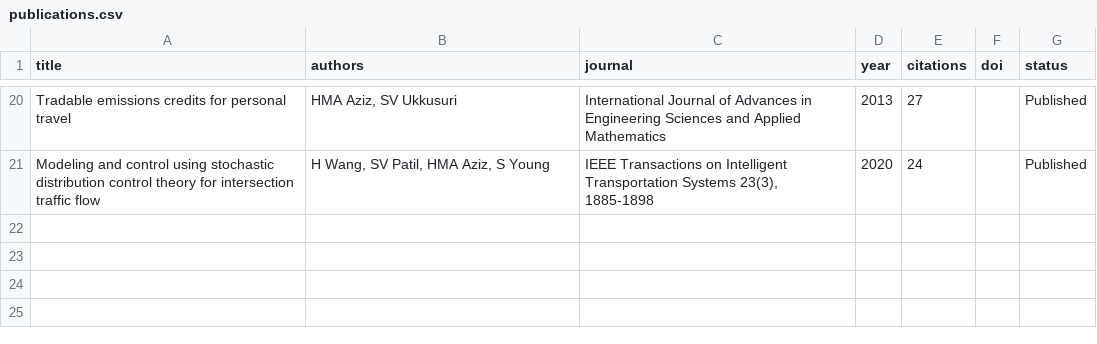
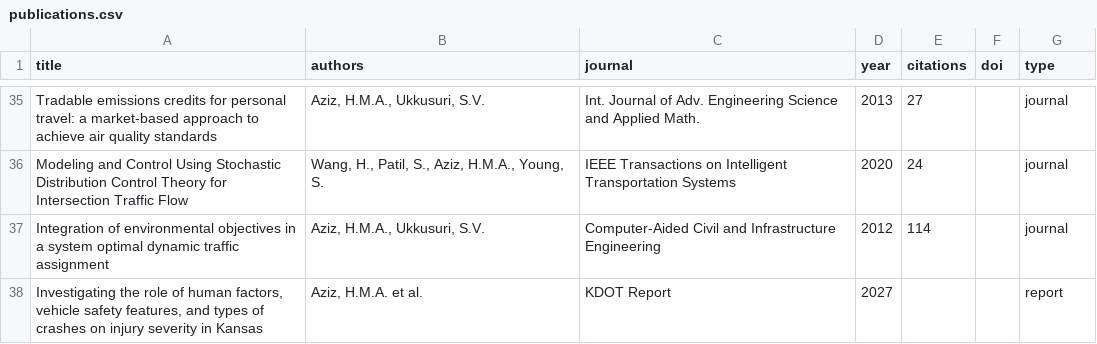
Before and after one commit to TIS-Smart/Husain-Aziz, a CSV file: data/publications.csv, drawn as a sheet; only a part is shown, gaps mark what is left out; the diff covers the shown part only.

```diff
--- a/data/publications.csv
+++ b/data/publications.csv
@@ -1 +1 @@
-title,authors,journal,year,citations,doi,status
+title,authors,journal,year,citations,doi,type
@@ -20,2 +35,4 @@ title,authors,journal,year,citations,doi,status
-"Tradable emissions credits for personal travel","HMA Aziz, SV Ukkusuri","International Journal of Advances in Engineering Sciences and Applied Mathematics",2013,27,"",Published
-"Modeling and control using stochastic distribution control theory for intersection traffic flow","H Wang, SV Patil, HMA Aziz, S Young","IEEE Transactions on Intelligent Transportation Systems 23(3), 1885-1898",2020,24,"",Published
+"Tradable emissions credits for personal travel: a market-based approach to achieve air quality standards","Aziz, H.M.A., Ukkusuri, S.V.","Int. Journal of Adv. Engineering Science and Applied Math.",2013,27,,journal
+"Modeling and Control Using Stochastic Distribution Control Theory for Intersection Traffic Flow","Wang, H., Patil, S., Aziz, H.M.A., Young, S.","IEEE Transactions on Intelligent Transportation Systems",2020,24,,journal
+"Integration of environmental objectives in a system optimal dynamic traffic assignment","Aziz, H.M.A., Ukkusuri, S.V.","Computer-Aided Civil and Infrastructure Engineering",2012,114,,journal
+"Investigating the role of human factors, vehicle safety features, and types of crashes on injury severity in Kansas","Aziz, H.M.A. et al.","KDOT Report",2027,,,report
```
Also changed, not shown: 17 added rows, 2 removed rows and 57 edited cells elsewhere in this file, data/awards.csv, data/grants.csv, 5 other files.
